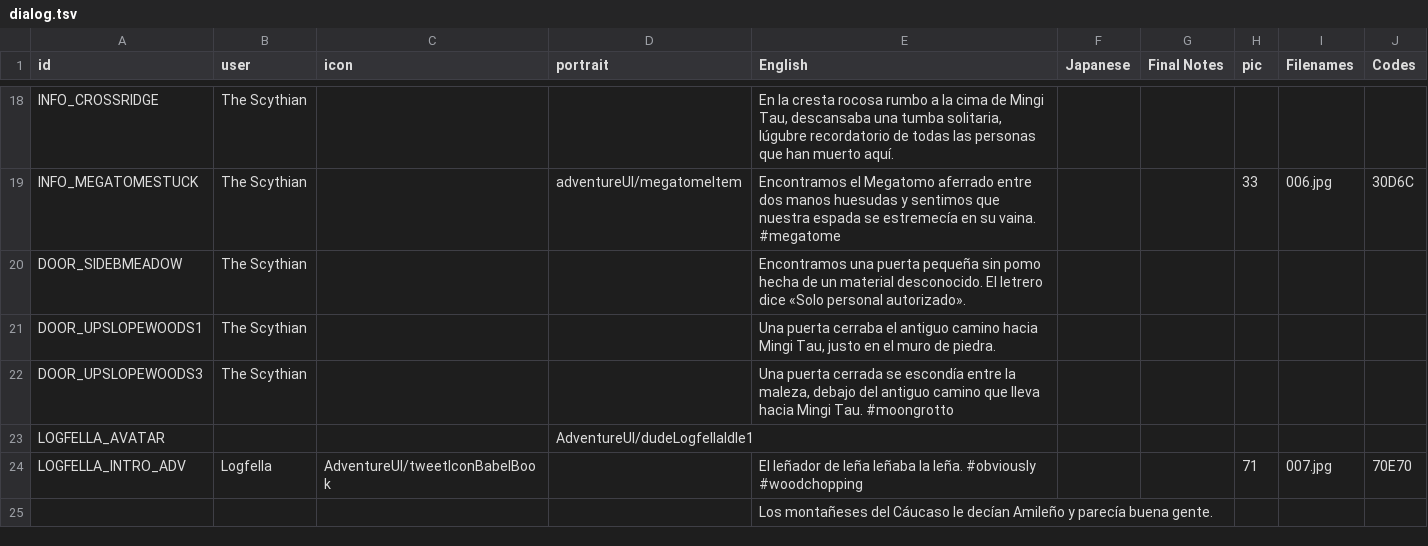
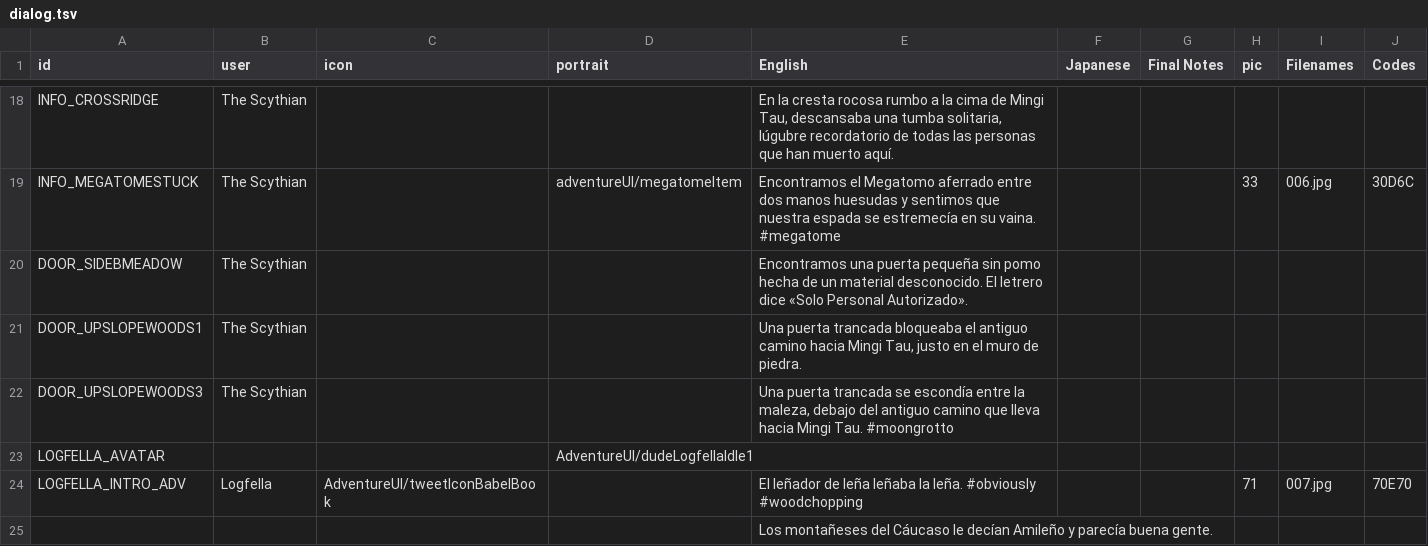
Before and after one commit to cesardeg/swordable, a TSV file: locales/spanish/dialog.tsv, drawn as a sheet; only a part is shown, gaps mark what is left out; the diff covers the shown part only.

Commit message:
refactor(loc): Polish ES/PT translations for tonal consistency and style

```diff
--- a/locales/spanish/dialog.tsv
+++ b/locales/spanish/dialog.tsv
@@ -19,5 +19,5 @@ INFO_CROSSRIDGE	The Scythian			En la cresta rocosa rumbo a la cima de Mingi Tau,
 INFO_MEGATOMESTUCK	The Scythian		adventureUI/megatomeItem	Encontramos el Megatomo aferrado entre dos manos huesudas y sentimos que nuestra espada se estremecía en su vaina. #megatome			33	006.jpg	30D6C
-DOOR_SIDEBMEADOW	The Scythian			Encontramos una puerta pequeña sin pomo hecha de un material desconocido. El letrero dice «Solo personal autorizado».					
-DOOR_UPSLOPEWOODS1	The Scythian			Una puerta cerraba el antiguo camino hacia Mingi Tau, justo en el muro de piedra.					
-DOOR_UPSLOPEWOODS3	The Scythian			Una puerta cerrada se escondía entre la maleza, debajo del antiguo camino que lleva hacia Mingi Tau. #moongrotto					
+DOOR_SIDEBMEADOW	The Scythian			Encontramos una puerta pequeña sin pomo hecha de un material desconocido. El letrero dice «Solo Personal Autorizado».					
+DOOR_UPSLOPEWOODS1	The Scythian			Una puerta trancada bloqueaba el antiguo camino hacia Mingi Tau, justo en el muro de piedra.					
+DOOR_UPSLOPEWOODS3	The Scythian			Una puerta trancada se escondía entre la maleza, debajo del antiguo camino que lleva hacia Mingi Tau. #moongrotto					
 LOGFELLA_AVATAR			AdventureUI/dudeLogfellaIdle1						
```
Also changed, not shown: 28 edited cells elsewhere in this file, locales/portuguese/dialog.tsv.
